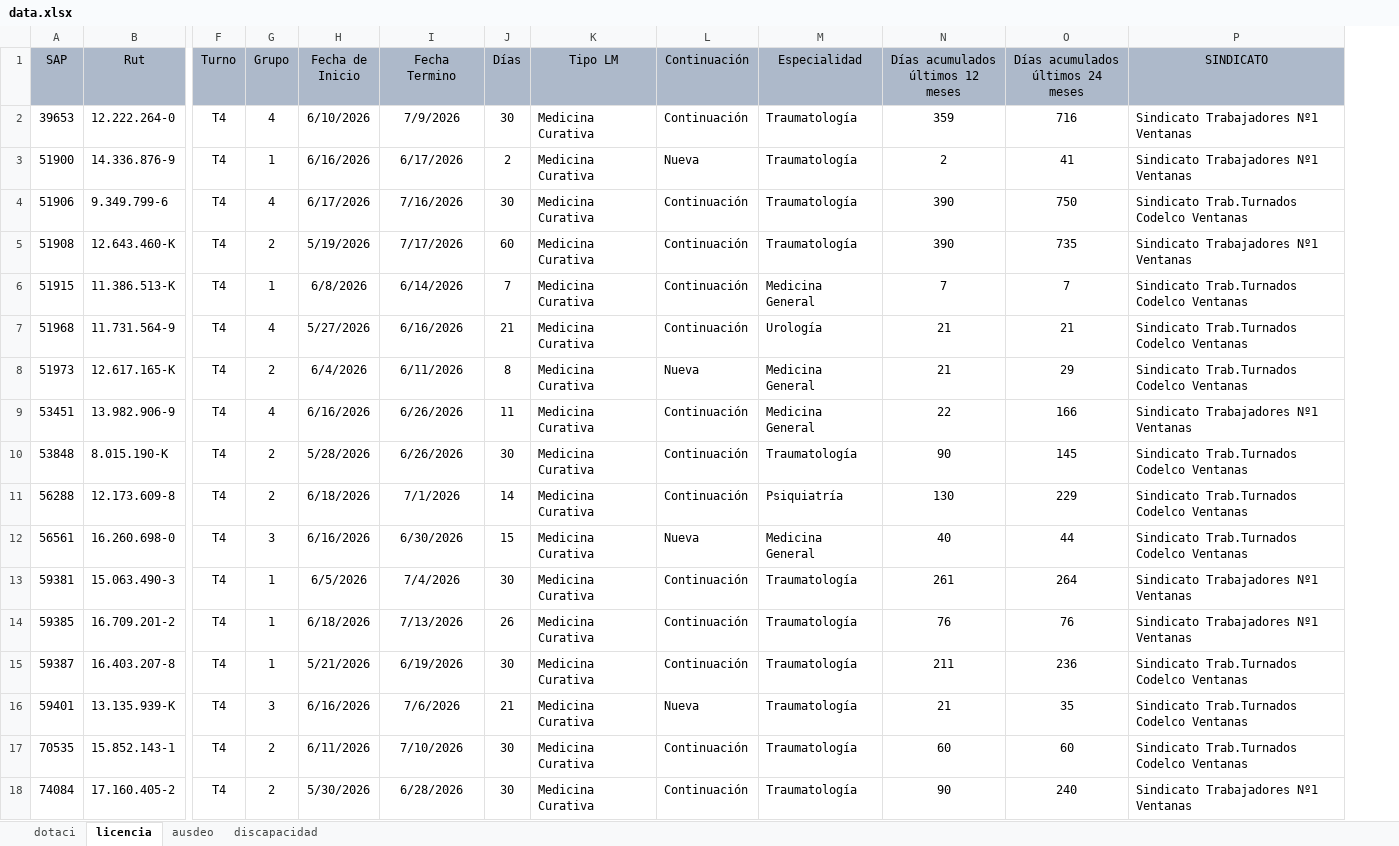
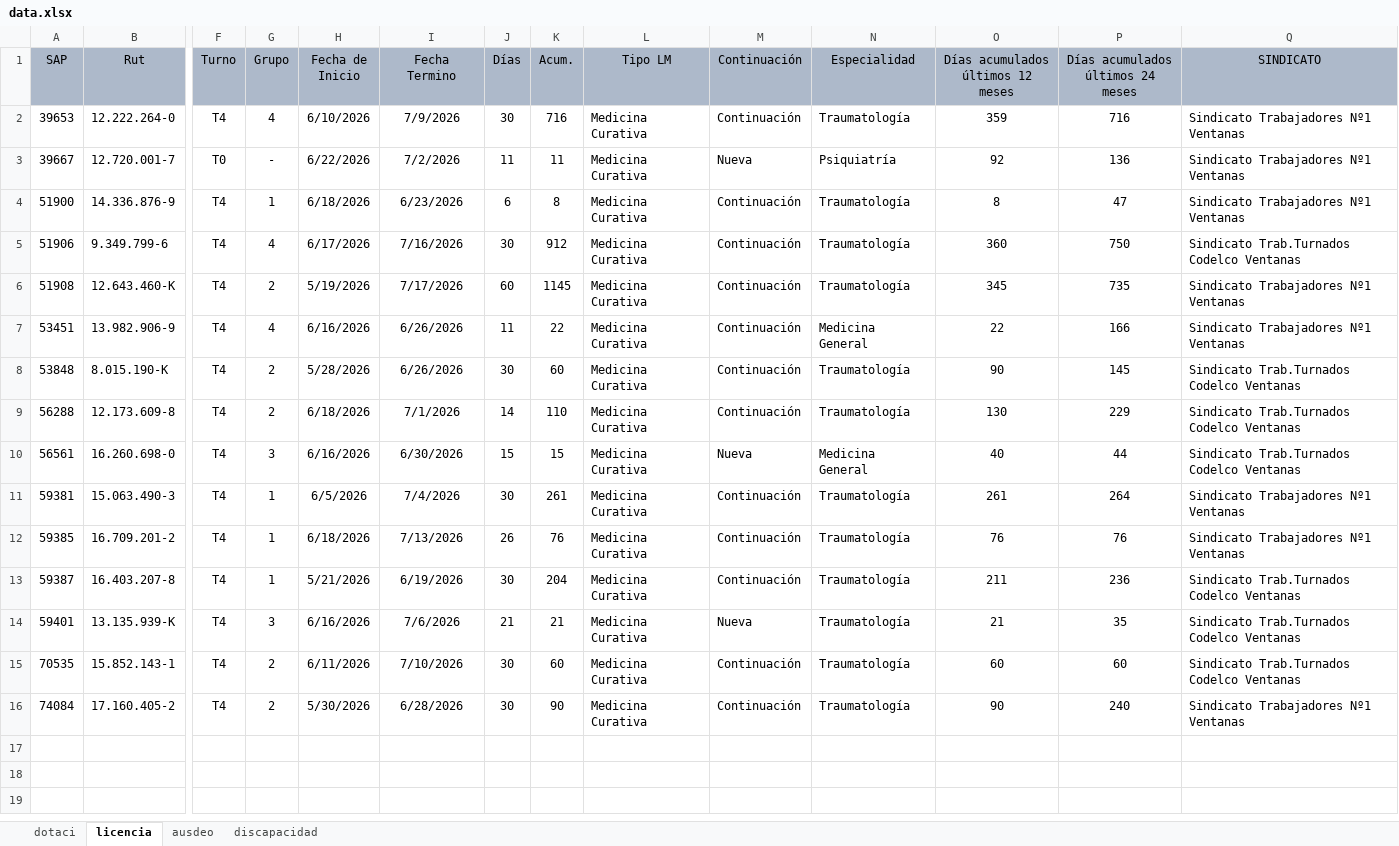
Before and after one commit to BernardoRRLL/dashboard-rrll-ventanas, an Excel workbook: public/data.xlsx, sheet licencia, drawn as a sheet; only a part is shown, gaps mark what is left out; values as stored, in another font and other column widths than the file's, no borders; removed rows and columns are numbered as before the commit, all else as after; rows hold the shown columns only; the diff names each change by its address in the sheet, - before the commit and + after, or states it on an @@ line.

Commit message:
Add files via upload

```diff
--- a/public/data.xlsx (sheet licencia)
+++ b/public/data.xlsx (sheet licencia)
+column K (Acum.), row 2: 716; rows 4-16: 8 | 912 | 1145 | 22 | 60 | 110 | 15 | 261 | 76 | 204 | 21 | 60 | 90
+row 3: 39667 | 12.720.001-7 | T0 | - | 6/22/2026 | 7/2/2026 | 11 | 11 | Medicina Curativa | Nueva | Psiquiatría | 92 | 136 | Sindicato Trabajadores Nº1 Ventanas
-H4 (Fecha de Inicio): 6/16/2026
+H4 (Fecha de Inicio): 6/18/2026
-I4 (Fecha Termino): 6/17/2026
+I4 (Fecha Termino): 6/23/2026
-J4 (Días): 2
+J4 (Días): 6
-M4 (Continuación): Nueva
+M4 (Continuación): Continuación
-O4 (Días acumulados últimos 12 meses): 2
+O4 (Días acumulados últimos 12 meses): 8
-P4 (Días acumulados últimos 24 meses): 41
+P4 (Días acumulados últimos 24 meses): 47
-O5 (Días acumulados últimos 12 meses): 390
+O5 (Días acumulados últimos 12 meses): 360
-O6 (Días acumulados últimos 12 meses): 390
+O6 (Días acumulados últimos 12 meses): 345
-row 6: 51915 | 11.386.513-K | T4 | 1 | 6/8/2026 | 6/14/2026 | 7 | Medicina Curativa | Continuación | Medicina General | 7 | 7 | Sindicato Trab.Turnados Codelco Ventanas
-row 7: 51968 | 11.731.564-9 | T4 | 4 | 5/27/2026 | 6/16/2026 | 21 | Medicina Curativa | Continuación | Urología | 21 | 21 | Sindicato Trab.Turnados Codelco Ventanas
-row 8: 51973 | 12.617.165-K | T4 | 2 | 6/4/2026 | 6/11/2026 | 8 | Medicina Curativa | Nueva | Medicina General | 21 | 29 | Sindicato Trab.Turnados Codelco Ventanas
-N9 (Especialidad): Psiquiatría
+N9 (Especialidad): Traumatología
```
